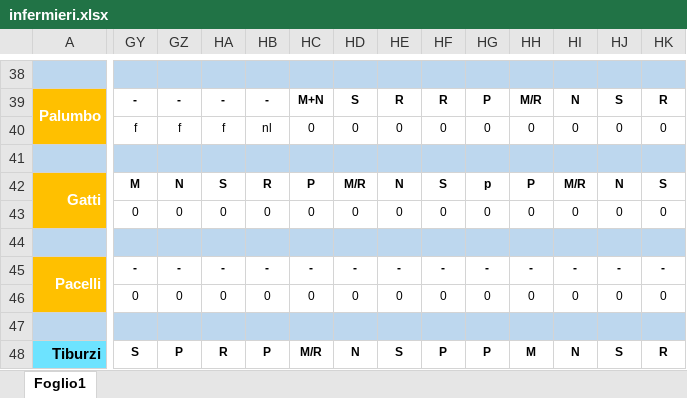
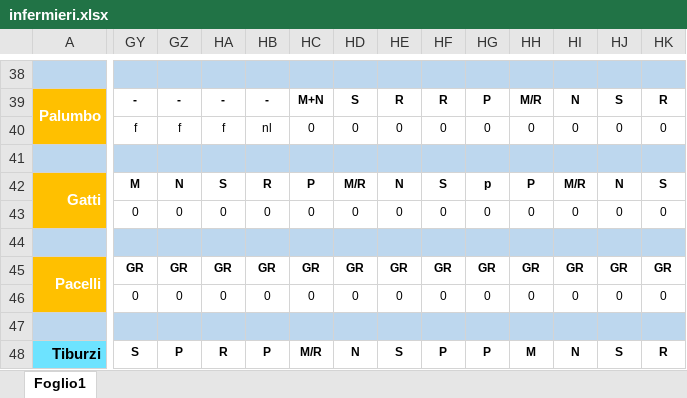
Before and after one commit to centrale118rsm-code/Turni-Infermieri-2026, an Excel workbook: infermieri.xlsx, sheet Foglio1, drawn as a sheet; only a part is shown, gaps mark what is left out; values as stored, in another font and other column widths than the file's, no borders; conditional formats not drawn; the diff covers the shown part only; the diff names each change by its address in the sheet, - before the commit and + after, or states it on an @@ line.

Commit message:
Add files via upload

```diff
--- a/infermieri.xlsx (sheet Foglio1)
+++ b/infermieri.xlsx (sheet Foglio1)
-GY45: -
+GY45: GR
-GZ45: -
+GZ45: GR
-HA45: -
+HA45: GR
-HB45: -
+HB45: GR
-HC45: -
+HC45: GR
-HD45: -
+HD45: GR
-HE45: -
+HE45: GR
-HF45: -
+HF45: GR
-HG45: -
+HG45: GR
-HH45: -
+HH45: GR
-HI45: -
+HI45: GR
-HJ45: -
+HJ45: GR
-HK45: -
+HK45: GR
```
Also changed, not shown: 8 edited cells elsewhere in this sheet.
